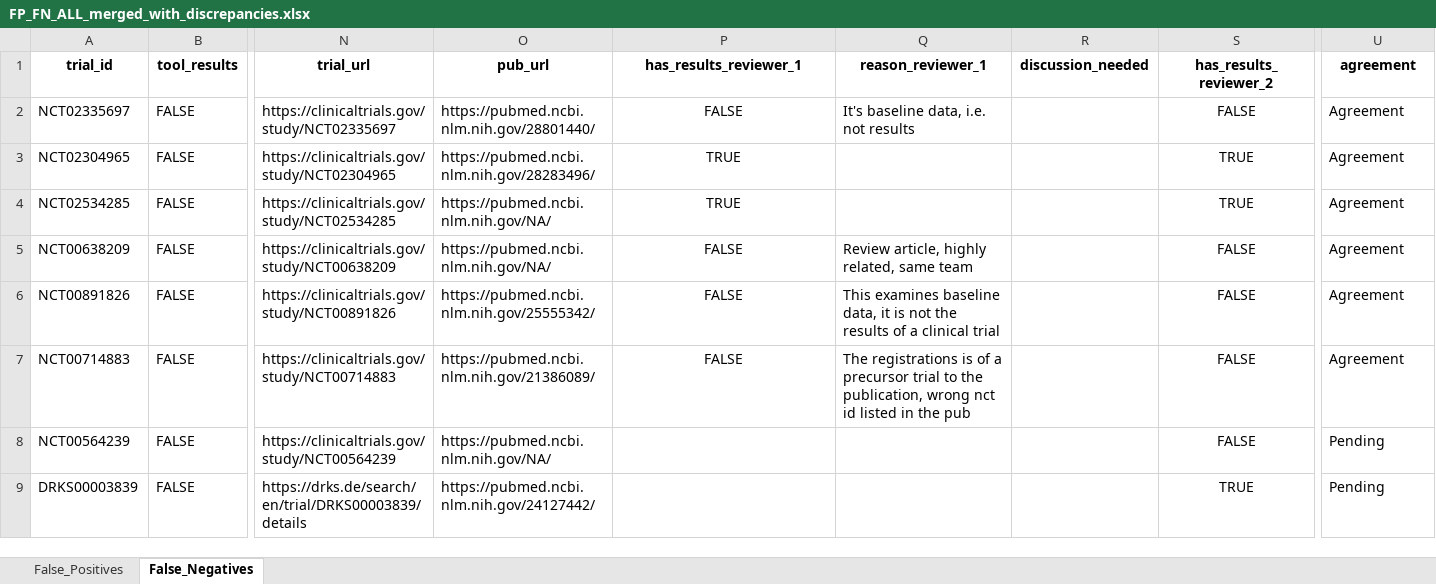
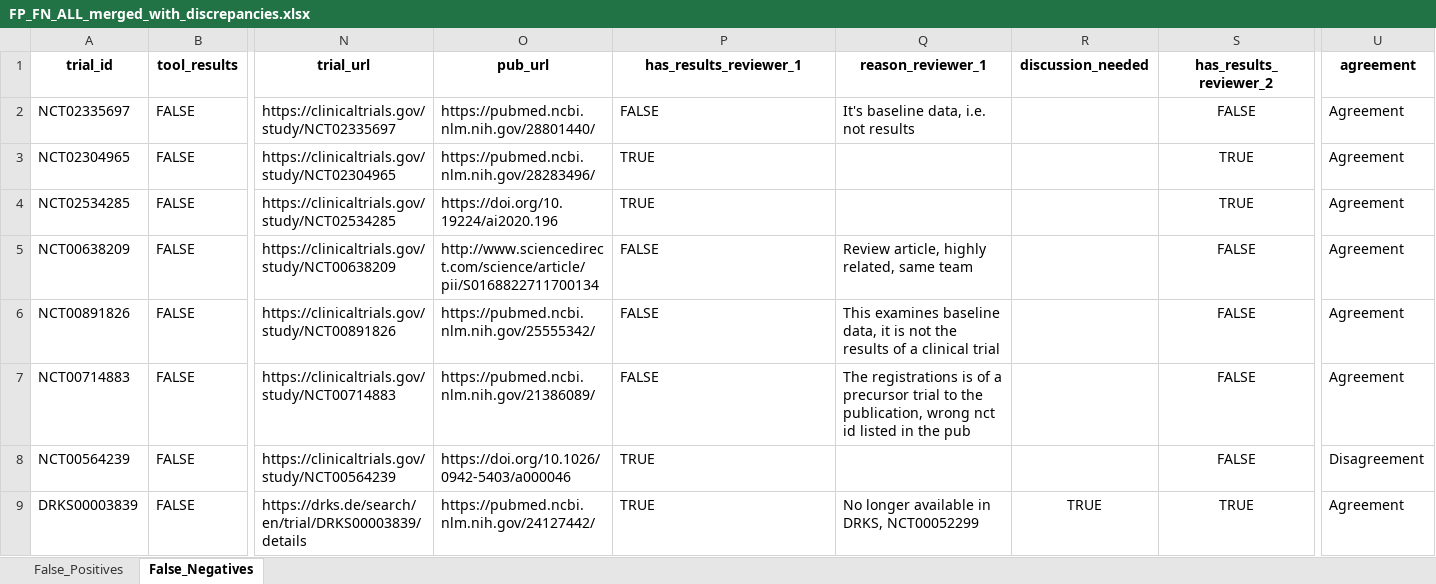
Before and after one commit to lahnstrom/trialscout, an Excel workbook: analysis/data/FP_FN_ALL_merged_with_discrepancies.xlsx, sheet False_Negatives, drawn as a sheet; only a part is shown, gaps mark what is left out; values as stored, in another font and other column widths than the file's, no borders; the diff covers the shown part only; the diff names each change by its address in the sheet, - before the commit and + after, or states it on an @@ line.

Commit message:
Updated with Loves Data

```diff
--- a/analysis/data/FP_FN_ALL_merged_with_discrepancies.xlsx (sheet False_Negatives)
+++ b/analysis/data/FP_FN_ALL_merged_with_discrepancies.xlsx (sheet False_Negatives)
-P2:P7 alignment: center
+P2:P7 alignment: left
-O4 (pub_url): https://pubmed.ncbi.nlm.nih.gov/NA/
+O4 (pub_url): https://doi.org/10.19224/ai2020.196
-O5 (pub_url): https://pubmed.ncbi.nlm.nih.gov/NA/
+O5 (pub_url): http://www.sciencedirect.com/science/article/pii/S0168822711700134
-O8 (pub_url): https://pubmed.ncbi.nlm.nih.gov/NA/
+O8 (pub_url): https://doi.org/10.1026/0942-5403/a000046
-P8:P9 (has_results_reviewer_1): (empty)
+P8:P9 (has_results_reviewer_1): TRUE
-U8 (agreement): Pending
+U8 (agreement): Disagreement
-Q9 (reason_reviewer_1): (empty)
+Q9 (reason_reviewer_1): No longer available in DRKS, NCT00052299
-R9 (discussion_needed): (empty)
+R9 (discussion_needed): TRUE
-U9 (agreement): Pending
+U9 (agreement): Agreement
```
Also changed, not shown: 376 edited cells elsewhere in this sheet, analysis/data/FP_FN_ALL_2026-01-11_Ava.xlsx, analysis/data/validation_errors_all.xlsx, 5 other files.
